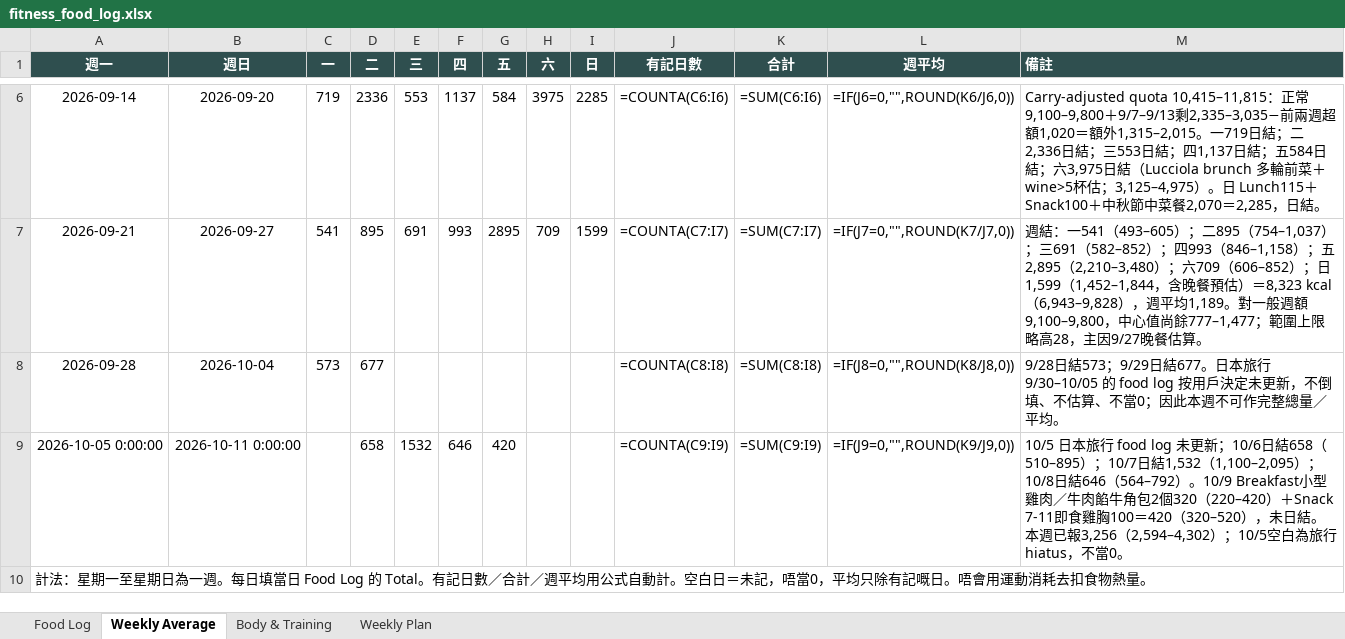
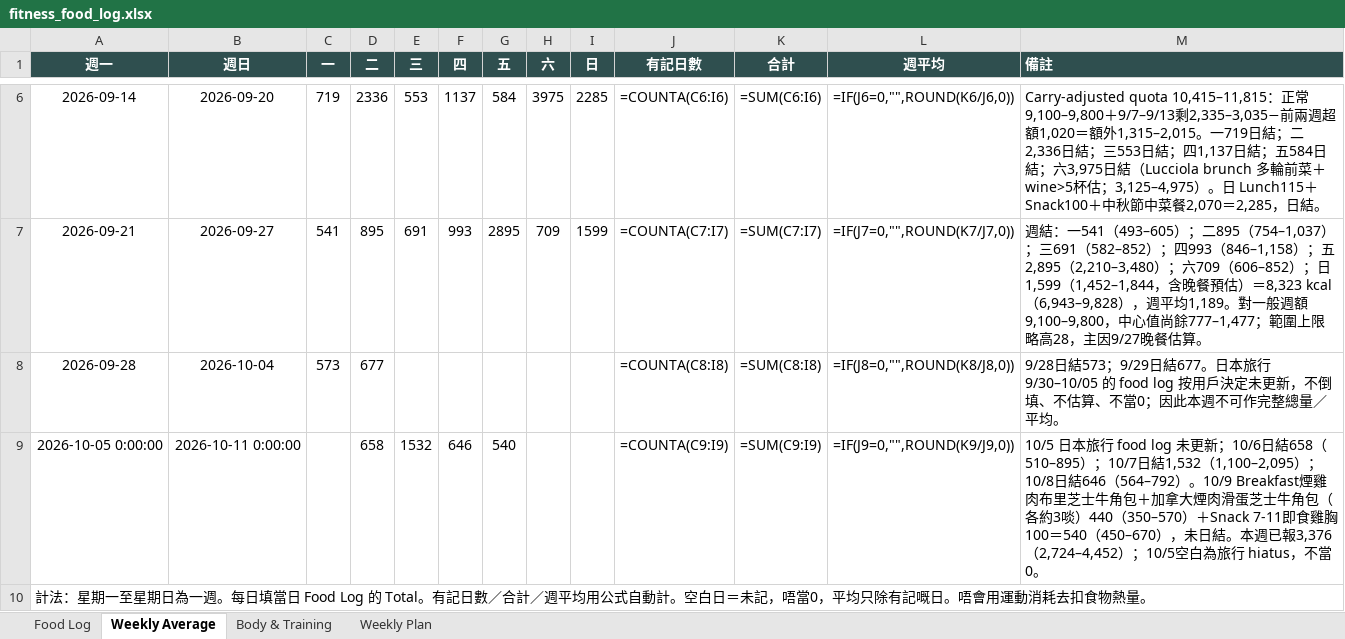
Before and after one commit to buzz-knittinpix/melodycheng622-cmyk.github.io, an Excel workbook: data/fitness_food_log.xlsx, sheet Weekly Average, drawn as a sheet; only a part is shown, gaps mark what is left out; values as stored, in another font and other column widths than the file's, no borders; formulas without a stored value are shown as written; the diff names each change by its address in the sheet, - before the commit and + after, or states it on an @@ line.

```diff
--- a/data/fitness_food_log.xlsx (sheet Weekly Average)
+++ b/data/fitness_food_log.xlsx (sheet Weekly Average)
-G9 (五): 420
+G9 (五): 540
-M9 (備註): …）。10/9 Breakfast小型雞肉／牛肉餡牛角包2個320（220–420）＋Snack 7-11即食雞胸100＝420（320–520），未日結。本週已報3,256（2,594–4,302）；10/5空…
+M9 (備註): …）。10/9 Breakfast煙雞肉布里芝士牛角包＋加拿大煙肉滑蛋芝士牛角包（各約3啖）440（350–570）＋Snack 7-11即食雞胸100＝540（450–670），未日結。本週已報3,376（2,724–4,452）；10/5空…
```
Also changed, not shown: sheet Food Log, 4 other files.
